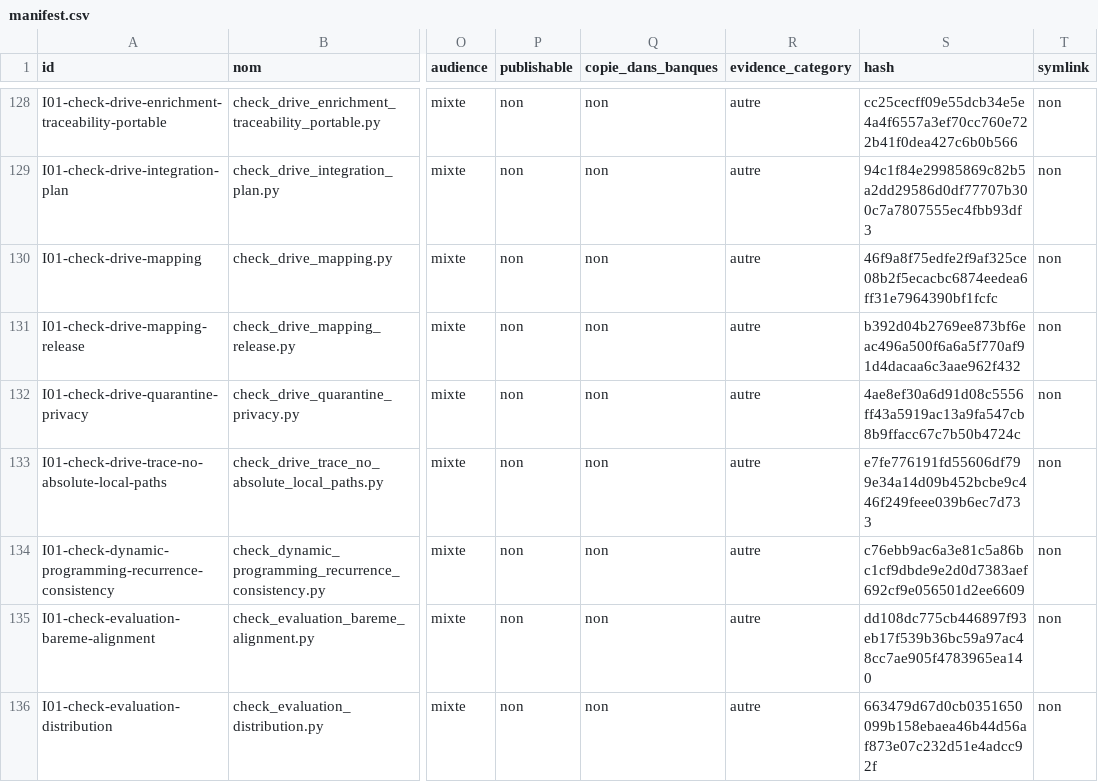
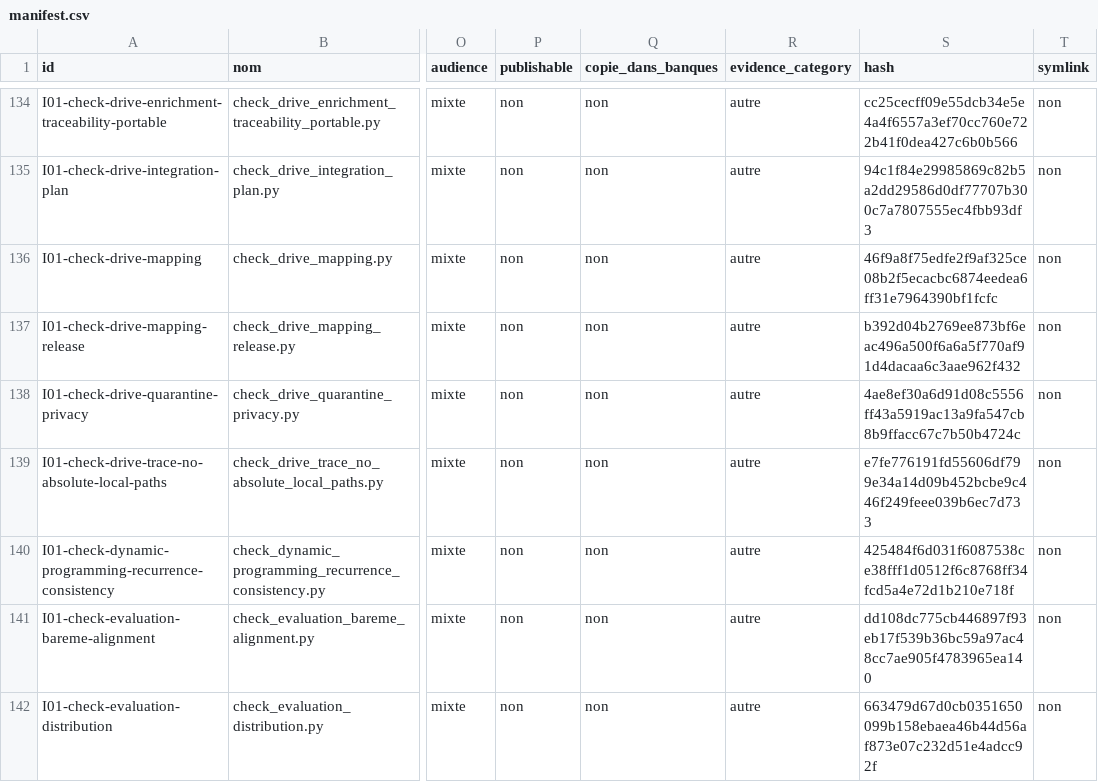
Before and after one commit to cyranoaladin/NSI, a CSV file: manifest.csv, drawn as a sheet; only a part is shown, gaps mark what is left out; addresses are those after the commit; the diff covers the shown part only; the diff names each change by its address in the sheet, - before the commit and + after, or states it on an @@ line.

```diff
--- a/manifest.csv
+++ b/manifest.csv
-S140 (hash): c76ebb9ac6a3e81c5a86bc1cf9dbde9e2d0d7383aef692cf9e056501d2ee6609
+S140 (hash): 425484f6d031f6087538ce38fff1d0512f6c8768ff34fcd5a4e72d1b210e718f
```
Also changed, not shown: 9 added rows and 12 edited cells elsewhere in this file, 24 other files.
